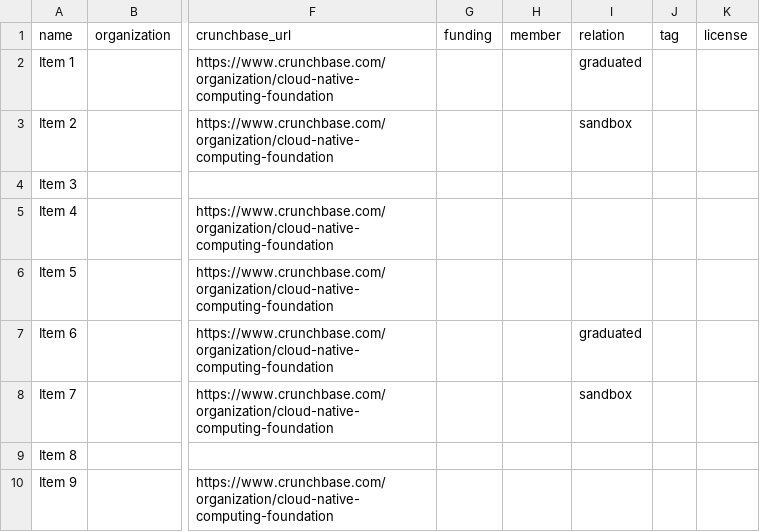
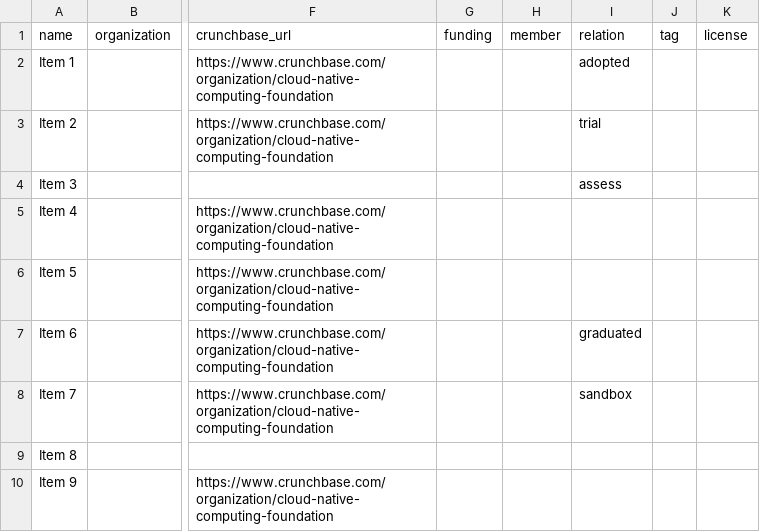
Before and after one commit to lutfieff/tsel-cloud-landscape, a CSV file: build/docs/items.csv, drawn as a sheet; only a part is shown, gaps mark what is left out; the diff names each change by its address in the sheet, - before the commit and + after, or states it on an @@ line.

```diff
--- a/build/docs/items.csv
+++ b/build/docs/items.csv
-I2: graduated
+I2: adopted
-I3: sandbox
+I3: trial
-I4: (empty)
+I4: assess
```
Also changed, not shown: 25 other files.
